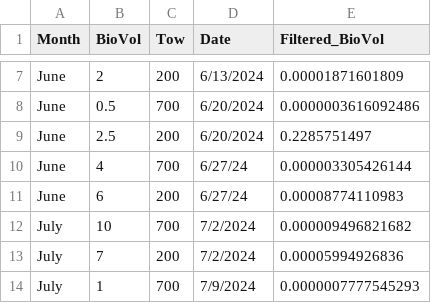
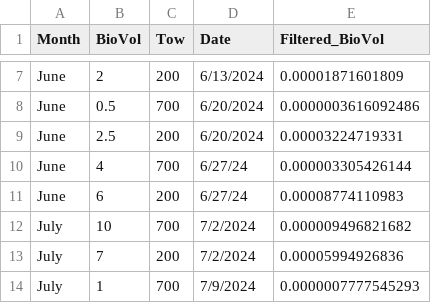
Before and after one commit to erin1928/Saco_Final, a CSV file: month_biovol.csv, drawn as a sheet; only a part is shown, gaps mark what is left out.

```diff
--- a/month_biovol.csv
+++ b/month_biovol.csv
@@ -8,3 +8,3 @@ June,2,200,6/13/2024,0.00001871601809
 June,0.5,700,6/20/2024,0.0000003616092486
-June,2.5,200,6/20/2024,0.2285751497
+June,2.5,200,6/20/2024,0.00003224719331
 June,4,700,6/27/24,0.000003305426144
```
Also changed, not shown: 3 other files.
